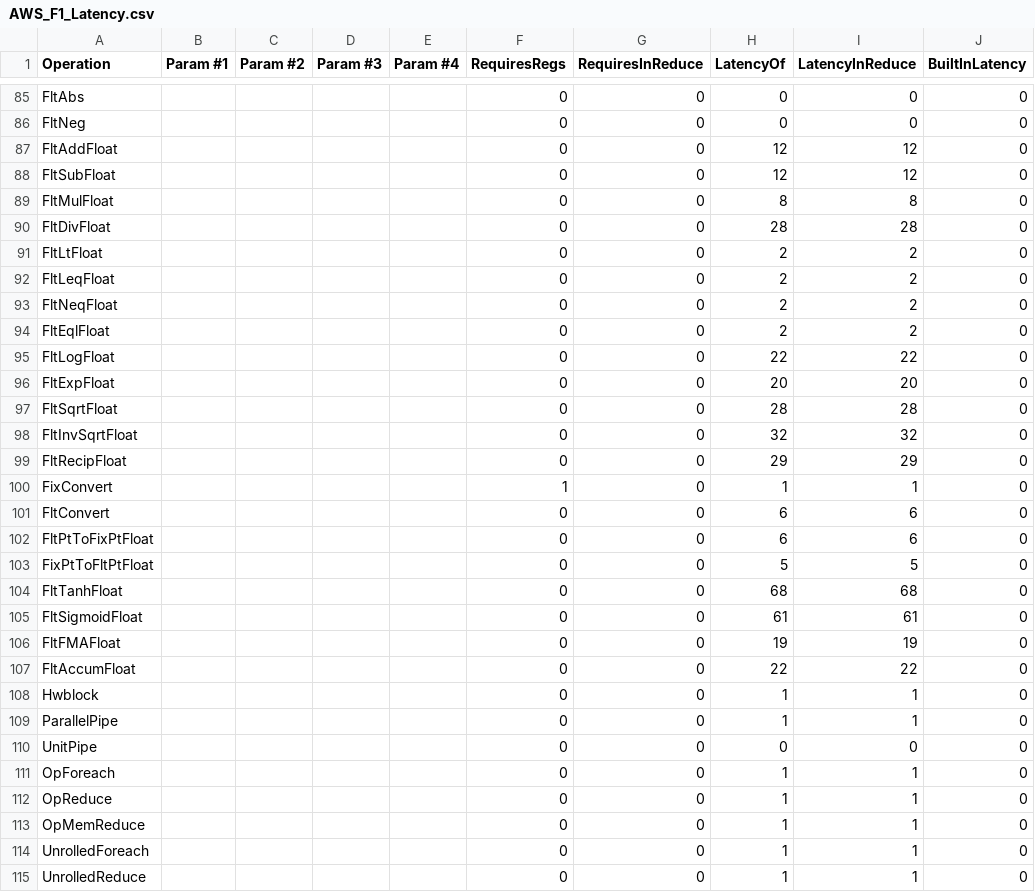
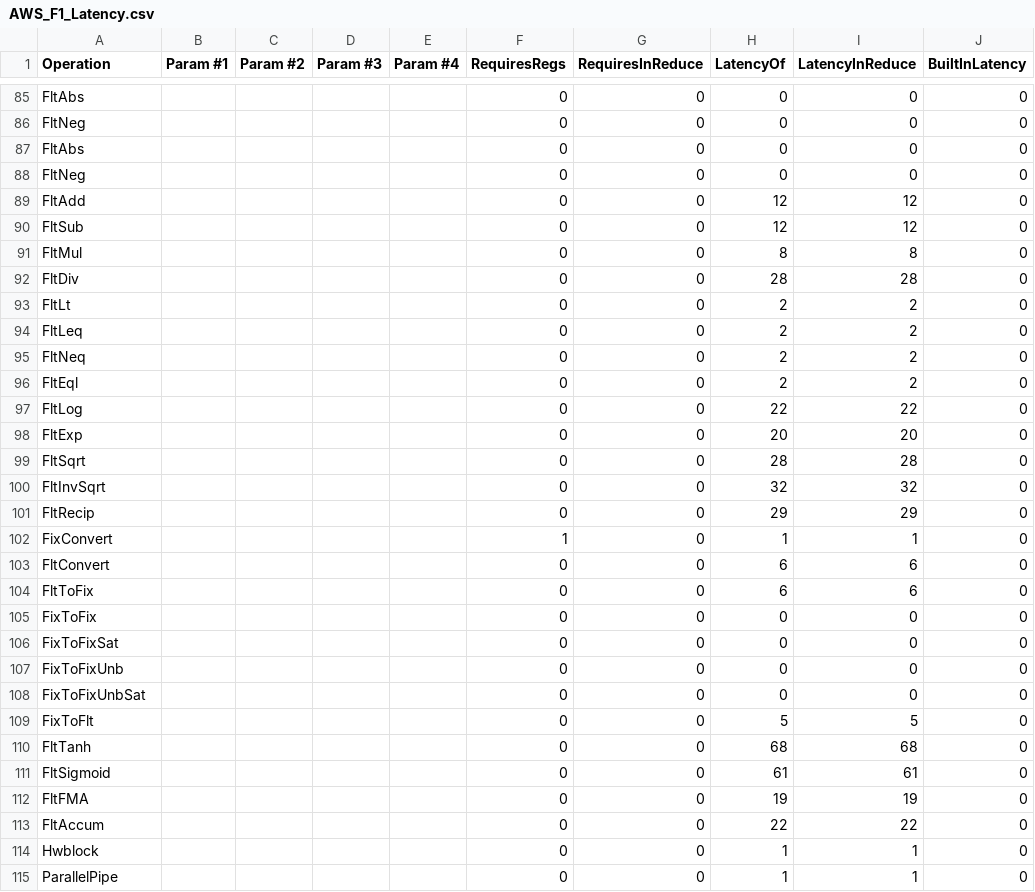
Before and after one commit to stanford-ppl/spatial, a CSV file: resources/models/AWS_F1_Latency.csv, drawn as a sheet; only a part is shown, gaps mark what is left out; the shorter side is filled out with more unchanged rows; the diff covers the shown part only.

```diff
--- a/resources/models/AWS_F1_Latency.csv
+++ b/resources/models/AWS_F1_Latency.csv
@@ -86,23 +86,29 @@ FltAbs,,,,,0,0,0,0,0,
 FltNeg,,,,,0,0,0,0,0,
-FltAddFloat,,,,,0,0,12,12,0,
-FltSubFloat,,,,,0,0,12,12,0,
-FltMulFloat,,,,,0,0,8,8,0,
-FltDivFloat,,,,,0,0,28,28,0,
-FltLtFloat,,,,,0,0,2,2,0,
-FltLeqFloat,,,,,0,0,2,2,0,
-FltNeqFloat,,,,,0,0,2,2,0,
-FltEqlFloat,,,,,0,0,2,2,0,
-FltLogFloat,,,,,0,0,22,22,0,
-FltExpFloat,,,,,0,0,20,20,0,
-FltSqrtFloat,,,,,0,0,28,28,0,
-FltInvSqrtFloat,,,,,0,0,32,32,0,
-FltRecipFloat,,,,,0,0,29,29,0,
+FltAbs,,,,,0,0,0,0,0,
+FltNeg,,,,,0,0,0,0,0,
+FltAdd,,,,,0,0,12,12,0,
+FltSub,,,,,0,0,12,12,0,
+FltMul,,,,,0,0,8,8,0,
+FltDiv,,,,,0,0,28,28,0,
+FltLt,,,,,0,0,2,2,0,
+FltLeq,,,,,0,0,2,2,0,
+FltNeq,,,,,0,0,2,2,0,
+FltEql,,,,,0,0,2,2,0,
+FltLog,,,,,0,0,22,22,0,
+FltExp,,,,,0,0,20,20,0,
+FltSqrt,,,,,0,0,28,28,0,
+FltInvSqrt,,,,,0,0,32,32,0,
+FltRecip,,,,,0,0,29,29,0,
 FixConvert,,,,,1,0,1,1,0,
 FltConvert,,,,,0,0,6,6,0,
-FltPtToFixPtFloat,,,,,0,0,6,6,0,
-FixPtToFltPtFloat,,,,,0,0,5,5,0,
-FltTanhFloat,,,,,0,0,68,68,0,
-FltSigmoidFloat,,,,,0,0,61,61,0,
-FltFMAFloat,,,,,0,0,19,19,0,
-FltAccumFloat,,,,,0,0,22,22,0,
+FltToFix,,,,,0,0,6,6,0,
+FixToFix,,,,,0,0,0,0,0,
+FixToFixSat,,,,,0,0,0,0,0,
+FixToFixUnb,,,,,0,0,0,0,0,
+FixToFixUnbSat,,,,,0,0,0,0,0,
+FixToFlt,,,,,0,0,5,5,0,
+FltTanh,,,,,0,0,68,68,0,
+FltSigmoid,,,,,0,0,61,61,0,
+FltFMA,,,,,0,0,19,19,0,
+FltAccum,,,,,0,0,22,22,0,
 Hwblock,,,,,0,0,1,1,0,
```
Also changed, not shown: 20 edited cells elsewhere in this file, resources/models/ZCU_Latency.csv, resources/models/Zynq_Latency.csv, 22 other files.
